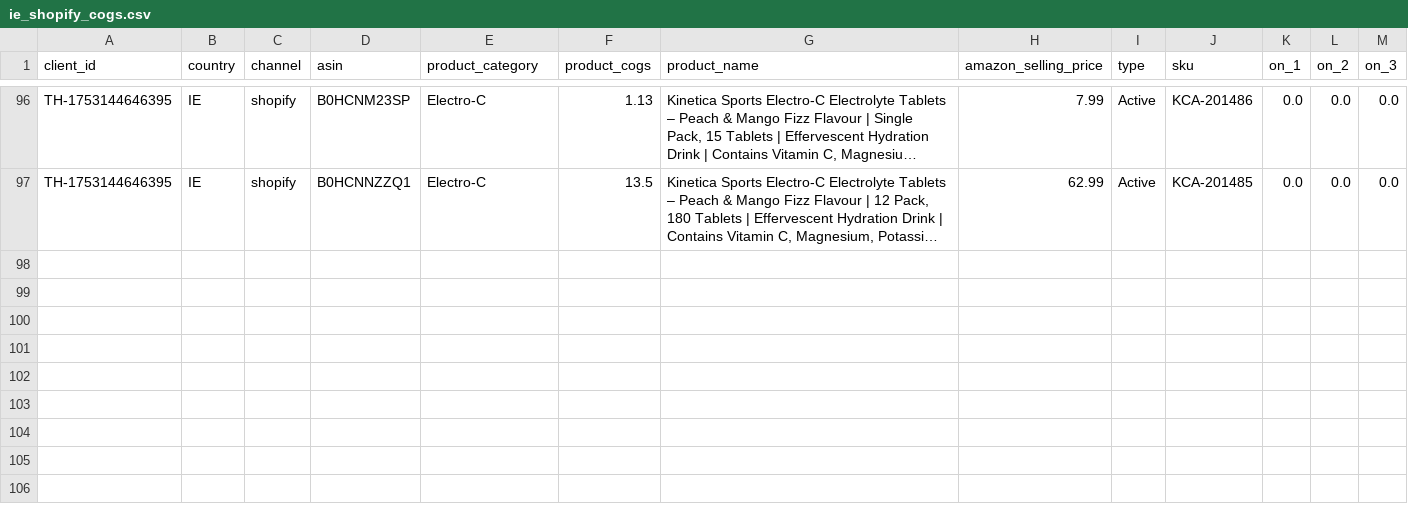
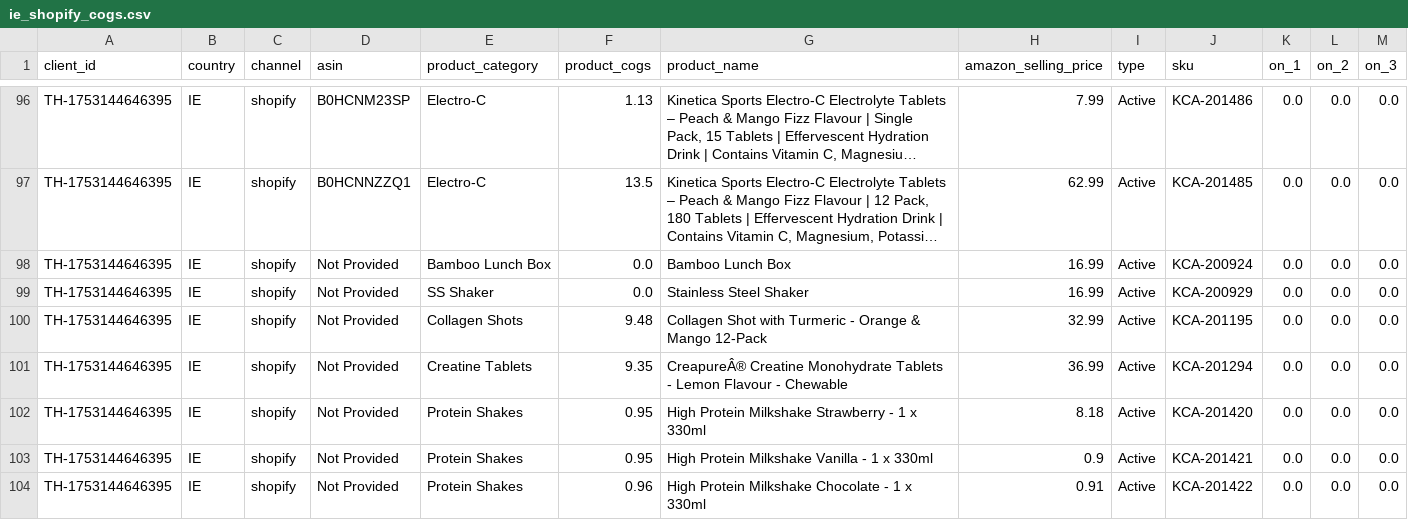
Before and after one commit to Shivank2401/Centralized-Ecosystem-Control-Center-Portal, a CSV file: cogs/knc/ie_shopify_cogs.csv, drawn as a sheet; only a part is shown, gaps mark what is left out; long unchanged cells end in …; the diff covers the shown part only; the diff names each change by its address in the sheet, - before the commit and + after, or states it on an @@ line.

Commit message:
shopify changes

```diff
--- a/cogs/knc/ie_shopify_cogs.csv
+++ b/cogs/knc/ie_shopify_cogs.csv
+row 98: TH-1753144646395 | IE | shopify | Not Provided | Bamboo Lunch Box | 0.0 | Bamboo Lunch Box | 16.99 | Active | KCA-200924 | 0.0 | 0.0 | 0.0
+row 99: TH-1753144646395 | IE | shopify | Not Provided | SS Shaker | 0.0 | Stainless Steel Shaker | 16.99 | Active | KCA-200929 | 0.0 | 0.0 | 0.0
+row 100: TH-1753144646395 | IE | shopify | Not Provided | Collagen Shots | 9.48 | Collagen Shot with Turmeric - Orange & Mango 12-Pack | 32.99 | Active | KCA-201195 | 0.0 | 0.0 | 0.0
+row 101: TH-1753144646395 | IE | shopify | Not Provided | Creatine Tablets | 9.35 | CreapureÂ® Creatine Monohydrate Tablets - Lemon Flavour - Chewable | 36.99 | Active | KCA-201294 | 0.0 | 0.0 | 0.0
+row 102: TH-1753144646395 | IE | shopify | Not Provided | Protein Shakes | 0.95 | High Protein Milkshake Strawberry - 1 x 330ml | 8.18 | Active | KCA-201420 | 0.0 | 0.0 | 0.0
+row 103: TH-1753144646395 | IE | shopify | Not Provided | Protein Shakes | 0.95 | High Protein Milkshake Vanilla - 1 x 330ml | 0.9 | Active | KCA-201421 | 0.0 | 0.0 | 0.0
+row 104: TH-1753144646395 | IE | shopify | Not Provided | Protein Shakes | 0.96 | High Protein Milkshake Chocolate - 1 x 330ml | 0.91 | Active | KCA-201422 | 0.0 | 0.0 | 0.0
```
Also changed, not shown: 7 added rows and 2 edited cells elsewhere in this file, cogs/knc/de_amazon_cogs.csv, cogs/knc/uk_amazon_cogs.csv, 23 other files.
